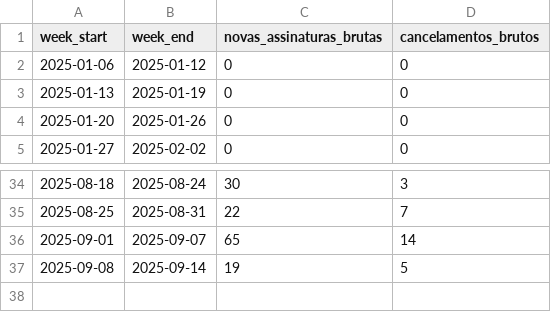
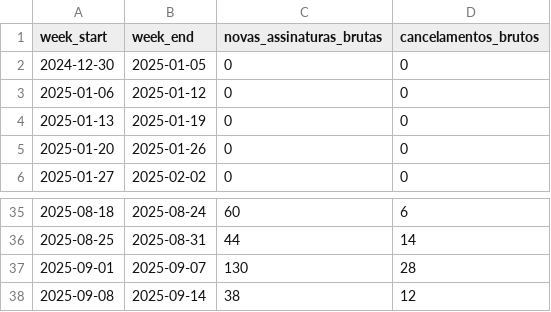
Before and after one commit to arthurgums/kpis-assinatura, a CSV file: out/weekly_kpis.csv, drawn as a sheet; only a part is shown, gaps mark what is left out; the diff covers the shown part only.

```diff
--- a/out/weekly_kpis.csv
+++ b/out/weekly_kpis.csv
@@ -1,2 +1,3 @@
 week_start,week_end,novas_assinaturas_brutas,cancelamentos_brutos
+2024-12-30,2025-01-05,0,0
 2025-01-06,2025-01-12,0,0
@@ -34,4 +35,4 @@ week_start,week_end,novas_assinaturas_brutas,cancelamentos_brutos
-2025-08-18,2025-08-24,30,3
-2025-08-25,2025-08-31,22,7
-2025-09-01,2025-09-07,65,14
-2025-09-08,2025-09-14,19,5
+2025-08-18,2025-08-24,60,6
+2025-08-25,2025-08-31,44,14
+2025-09-01,2025-09-07,130,28
+2025-09-08,2025-09-14,38,12
```
Also changed, not shown: 33 edited cells elsewhere in this file, out/monthly_kpis.csv, 1 other file.
